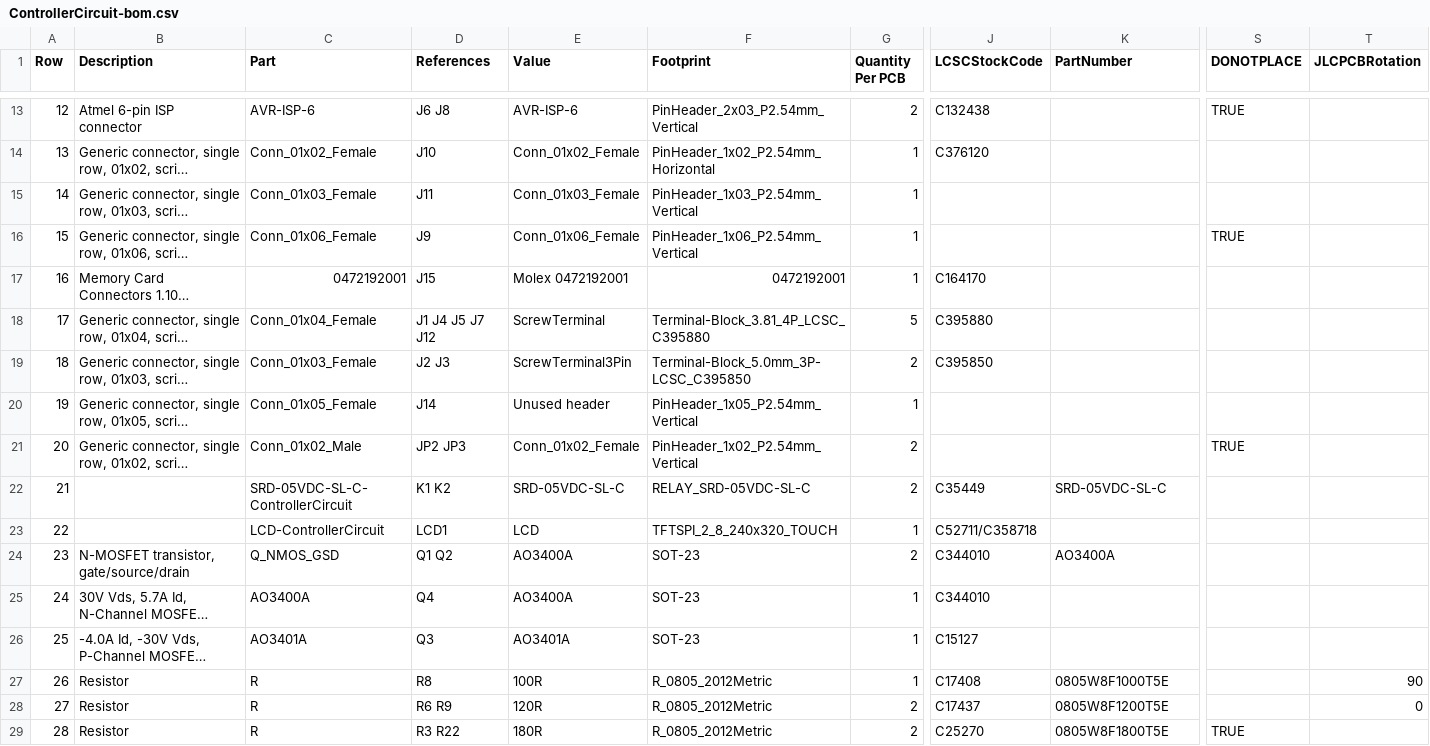
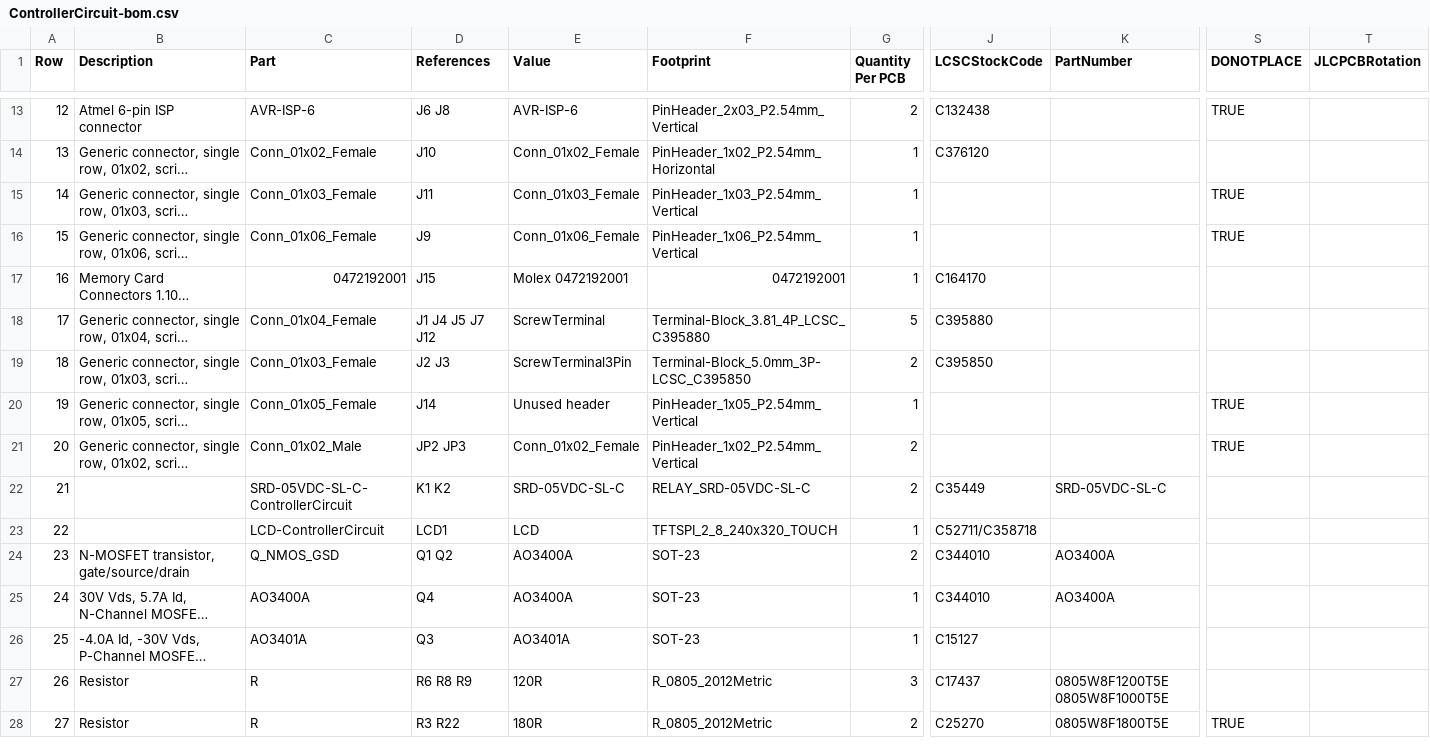
Before and after one commit to stuartpittaway/diyBMSv4, a CSV file: ControllerCircuit/export/ControllerCircuit-bom.csv, drawn as a sheet; only a part is shown, gaps mark what is left out; long unchanged cells end in …; removed rows and columns are numbered as before the commit, all else as after; rows hold the shown columns only; the diff covers the shown part only; the diff names each change by its address in the sheet, - before the commit and + after, or states it on an @@ line.

```diff
--- a/ControllerCircuit/export/ControllerCircuit-bom.csv
+++ b/ControllerCircuit/export/ControllerCircuit-bom.csv
-S15 (DONOTPLACE): (empty)
+S15 (DONOTPLACE): TRUE
-S20 (DONOTPLACE): (empty)
+S20 (DONOTPLACE): TRUE
-K25 (PartNumber): (empty)
+K25 (PartNumber): AO3400A
-row 27: 26 | Resistor | R | R8 | 100R | R_0805_2012Metric | 1 | C17408 | 0805W8F1000T5E |  | 90
@@ column A (Row) renumbered from row 27 down @@
-D27 (References): R6 R9
+D27 (References): R6 R8 R9
-G27 (Quantity Per PCB): 2
+G27 (Quantity Per PCB): 3
-K27 (PartNumber): 0805W8F1200T5E
+K27 (PartNumber): 0805W8F1200T5E 0805W8F1000T5E
-T27 (JLCPCBRotation): 0
+T27 (JLCPCBRotation): (empty)
```
Also changed, not shown: 1 removed row and 8 edited cells elsewhere in this file, ControllerCircuit/export/ControllerCircuit.csv, ControllerCircuit/export/ControllerCircuit_bom_jlc.csv, 17 other files.
